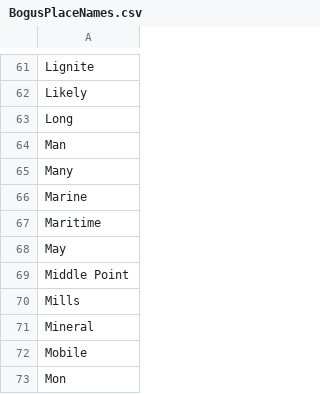
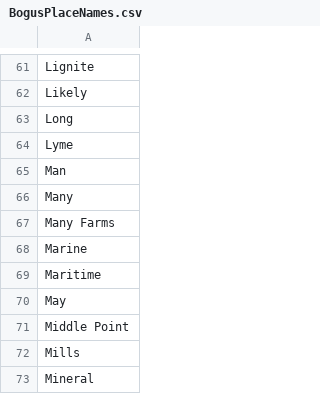
Before and after one commit to datacommonsorg/mixer, a CSV file: internal/store/files/BogusPlaceNames.csv, drawn as a sheet; only a part is shown, gaps mark what is left out; the shorter side is filled out with more unchanged rows; the diff names each change by its address in the sheet, - before the commit and + after, or states it on an @@ line.

Commit message:
Add a few more bogus place names

```diff
--- a/internal/store/files/BogusPlaceNames.csv
+++ b/internal/store/files/BogusPlaceNames.csv
+row 64: Lyme
+row 67: Many Farms
```
